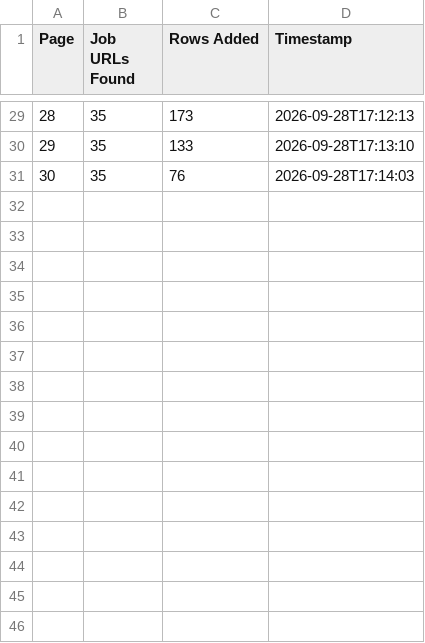
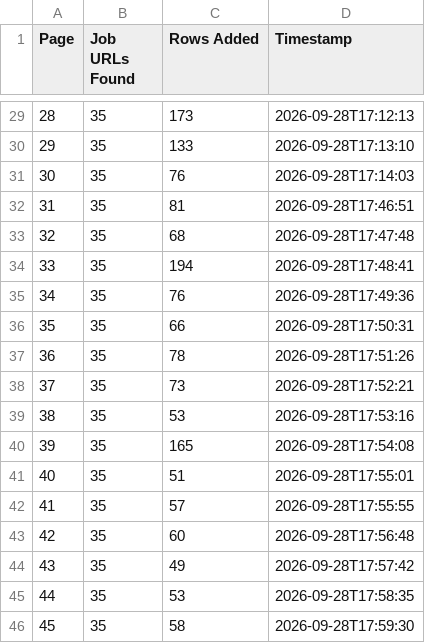
Before and after one commit to liliankason/ng-1-500, a CSV file: ng_pages.csv, drawn as a sheet; only a part is shown, gaps mark what is left out; the diff names each change by its address in the sheet, - before the commit and + after, or states it on an @@ line.

```diff
--- a/ng_pages.csv
+++ b/ng_pages.csv
+row 32: 31 | 35 | 81 | 2026-09-28T17:46:51
+row 33: 32 | 35 | 68 | 2026-09-28T17:47:48
+row 34: 33 | 35 | 194 | 2026-09-28T17:48:41
+row 35: 34 | 35 | 76 | 2026-09-28T17:49:36
+row 36: 35 | 35 | 66 | 2026-09-28T17:50:31
+row 37: 36 | 35 | 78 | 2026-09-28T17:51:26
+row 38: 37 | 35 | 73 | 2026-09-28T17:52:21
+row 39: 38 | 35 | 53 | 2026-09-28T17:53:16
+row 40: 39 | 35 | 165 | 2026-09-28T17:54:08
+row 41: 40 | 35 | 51 | 2026-09-28T17:55:01
+row 42: 41 | 35 | 57 | 2026-09-28T17:55:55
+row 43: 42 | 35 | 60 | 2026-09-28T17:56:48
+row 44: 43 | 35 | 49 | 2026-09-28T17:57:42
+row 45: 44 | 35 | 53 | 2026-09-28T17:58:35
+row 46: 45 | 35 | 58 | 2026-09-28T17:59:30
```
Also changed, not shown: 2 other files.
